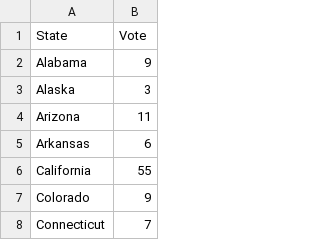
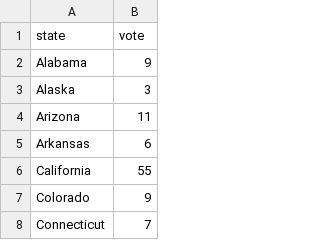
Before and after one commit to weap0001/FIT3179, a CSV file: electoral_vote.csv, drawn as a sheet; only a part is shown; removed rows and columns are numbered as before the commit, all else as after; the diff names each change by its address in the sheet, - before the commit and + after, or states it on an @@ line.

Commit message:
Add files via upload

```diff
--- a/electoral_vote.csv
+++ b/electoral_vote.csv
-row 1: State | Vote
+row 1: state | vote
```
